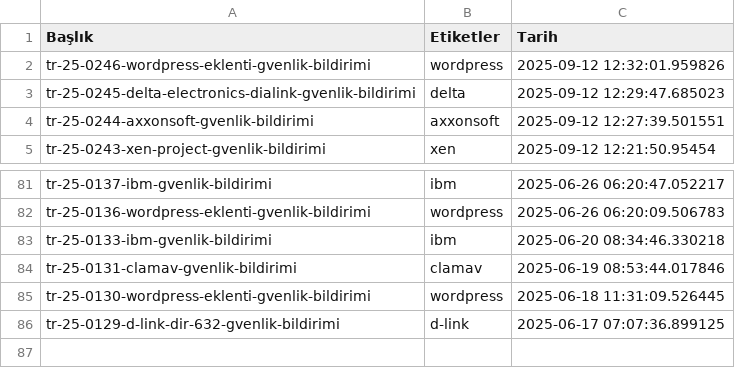
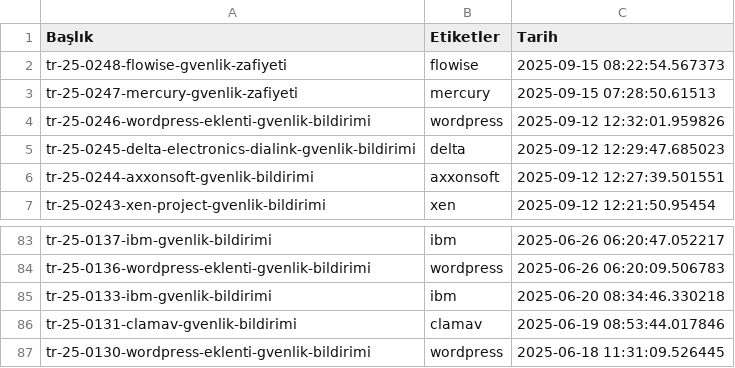
Before and after one commit to emregulerr/usom-zafiyet-panosu, a CSV file: output/vulnerabilities_data.csv, drawn as a sheet; only a part is shown, gaps mark what is left out.

```diff
--- a/output/vulnerabilities_data.csv
+++ b/output/vulnerabilities_data.csv
@@ -1,2 +1,4 @@
 Başlık,Etiketler,Tarih
+tr-25-0248-flowise-gvenlik-zafiyeti,flowise,2025-09-15 08:22:54.567373
+tr-25-0247-mercury-gvenlik-zafiyeti,mercury,2025-09-15 07:28:50.61513
 tr-25-0246-wordpress-eklenti-gvenlik-bildirimi,wordpress,2025-09-12 12:32:01.959826
@@ -85,2 +87 @@ tr-25-0131-clamav-gvenlik-bildirimi,clamav,2025-06-19 08:53:44.017846
 tr-25-0130-wordpress-eklenti-gvenlik-bildirimi,wordpress,2025-06-18 11:31:09.526445
-tr-25-0129-d-link-dir-632-gvenlik-bildirimi,d-link,2025-06-17 07:07:36.899125
```
Also changed, not shown: 3 other files.
